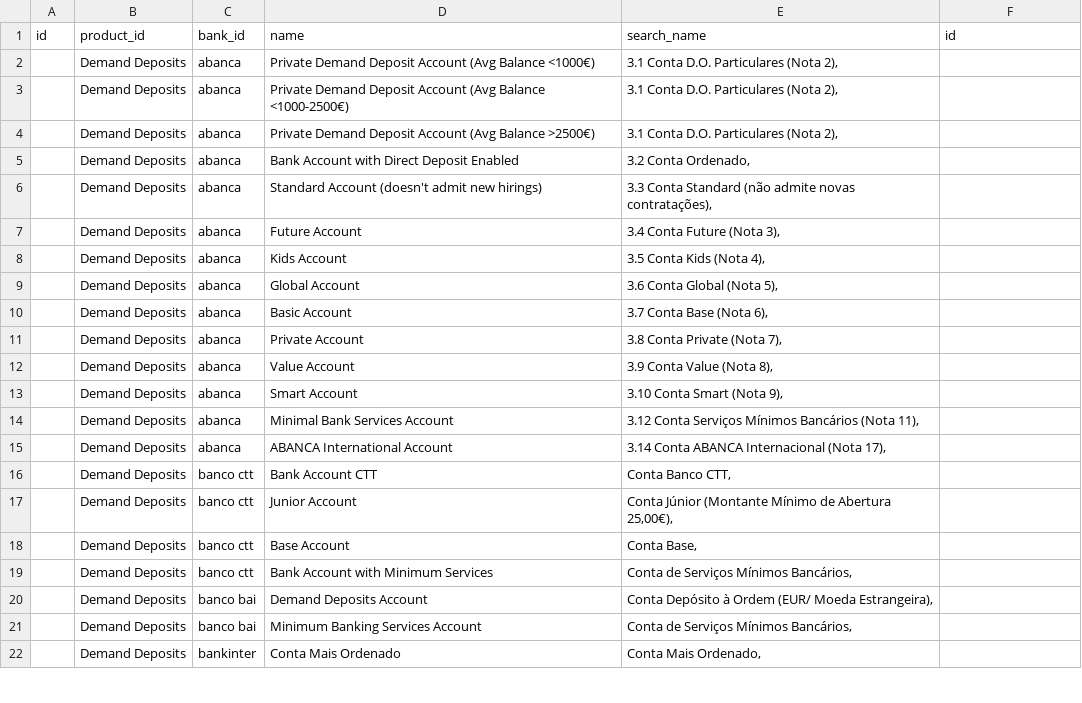
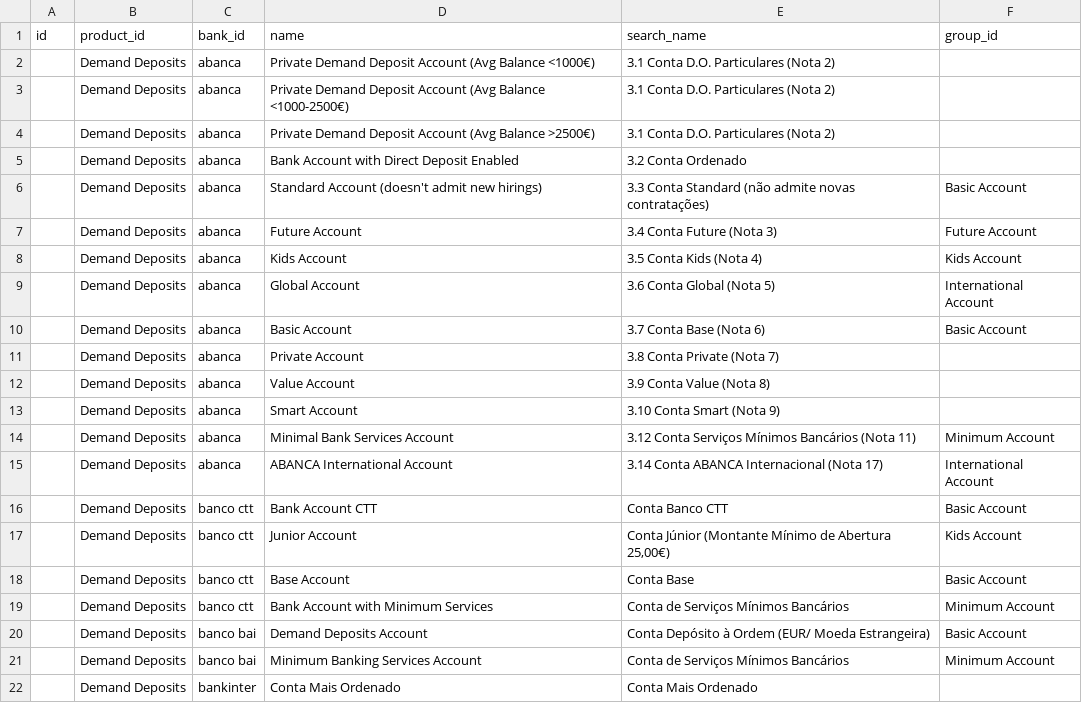
Before and after one commit to susannapezzini/pwc_challenge, a CSV file: lib/seeds/subproducts.csv, drawn as a sheet; only a part is shown; the diff covers the shown part only.

Commit message:
added active field to fee, created group tbl, updated seeds

```diff
--- a/lib/seeds/subproducts.csv
+++ b/lib/seeds/subproducts.csv
@@ -1,22 +1,22 @@
-id;product_id;bank_id;name;search_name;id
-;Demand Deposits;abanca;Private Demand Deposit Account (Avg Balance <1000€);3.1 Conta D.O. Particulares (Nota 2),
-;Demand Deposits;abanca;Private Demand Deposit Account (Avg Balance <1000-2500€);3.1 Conta D.O. Particulares (Nota 2),
-;Demand Deposits;abanca;Private Demand Deposit Account (Avg Balance >2500€);3.1 Conta D.O. Particulares (Nota 2),
-;Demand Deposits;abanca;Bank Account with Direct Deposit Enabled;3.2 Conta Ordenado,
-;Demand Deposits;abanca;Standard Account (doesn't admit new hirings);3.3 Conta Standard (não admite novas contratações),
-;Demand Deposits;abanca;Future Account;3.4 Conta Future (Nota 3),
-;Demand Deposits;abanca;Kids Account;3.5 Conta Kids (Nota 4),
-;Demand Deposits;abanca;Global Account;3.6 Conta Global (Nota 5),
-;Demand Deposits;abanca;Basic Account;3.7 Conta Base (Nota 6),
-;Demand Deposits;abanca;Private Account;3.8 Conta Private (Nota 7),
-;Demand Deposits;abanca;Value Account;3.9 Conta Value (Nota 8),
-;Demand Deposits;abanca;Smart Account;3.10 Conta Smart (Nota 9),
-;Demand Deposits;abanca;Minimal Bank Services Account;3.12 Conta Serviços Mínimos Bancários (Nota 11),
-;Demand Deposits;abanca;ABANCA International Account;3.14 Conta ABANCA Internacional (Nota 17),
-;Demand Deposits;banco ctt;Bank Account CTT;Conta Banco CTT,
-;Demand Deposits;banco ctt;Junior Account;Conta Júnior (Montante Mínimo de Abertura 25,00€),
-;Demand Deposits;banco ctt;Base Account;Conta Base,
-;Demand Deposits;banco ctt;Bank Account with Minimum Services;Conta de Serviços Mínimos Bancários,
-;Demand Deposits;banco bai;Demand Deposits Account;Conta Depósito à Ordem (EUR/ Moeda Estrangeira),
-;Demand Deposits;banco bai;Minimum Banking Services Account;Conta de Serviços Mínimos Bancários,
-;Demand Deposits;bankinter;Conta Mais Ordenado;Conta Mais Ordenado,
+id;product_id;bank_id;name;search_name;group_id
+;Demand Deposits;abanca;Private Demand Deposit Account (Avg Balance <1000€);3.1 Conta D.O. Particulares (Nota 2);
+;Demand Deposits;abanca;Private Demand Deposit Account (Avg Balance <1000-2500€);3.1 Conta D.O. Particulares (Nota 2);
+;Demand Deposits;abanca;Private Demand Deposit Account (Avg Balance >2500€);3.1 Conta D.O. Particulares (Nota 2);
+;Demand Deposits;abanca;Bank Account with Direct Deposit Enabled;3.2 Conta Ordenado;
+;Demand Deposits;abanca;Standard Account (doesn't admit new hirings);3.3 Conta Standard (não admite novas contratações);Basic Account
+;Demand Deposits;abanca;Future Account;3.4 Conta Future (Nota 3);Future Account
+;Demand Deposits;abanca;Kids Account;3.5 Conta Kids (Nota 4);Kids Account
+;Demand Deposits;abanca;Global Account;3.6 Conta Global (Nota 5);International Account
+;Demand Deposits;abanca;Basic Account;3.7 Conta Base (Nota 6);Basic Account
+;Demand Deposits;abanca;Private Account;3.8 Conta Private (Nota 7);
+;Demand Deposits;abanca;Value Account;3.9 Conta Value (Nota 8);
+;Demand Deposits;abanca;Smart Account;3.10 Conta Smart (Nota 9);
+;Demand Deposits;abanca;Minimal Bank Services Account;3.12 Conta Serviços Mínimos Bancários (Nota 11);Minimum Account
+;Demand Deposits;abanca;ABANCA International Account;3.14 Conta ABANCA Internacional (Nota 17);International Account
+;Demand Deposits;banco ctt;Bank Account CTT;Conta Banco CTT;Basic Account
+;Demand Deposits;banco ctt;Junior Account;Conta Júnior (Montante Mínimo de Abertura 25,00€);Kids Account
+;Demand Deposits;banco ctt;Base Account;Conta Base;Basic Account
+;Demand Deposits;banco ctt;Bank Account with Minimum Services;Conta de Serviços Mínimos Bancários;Minimum Account
+;Demand Deposits;banco bai;Demand Deposits Account;Conta Depósito à Ordem (EUR/ Moeda Estrangeira);Basic Account
+;Demand Deposits;banco bai;Minimum Banking Services Account;Conta de Serviços Mínimos Bancários;Minimum Account
+;Demand Deposits;bankinter;Conta Mais Ordenado;Conta Mais Ordenado;
```
Also changed, not shown: 39 edited cells elsewhere in this file, 9 other files.
